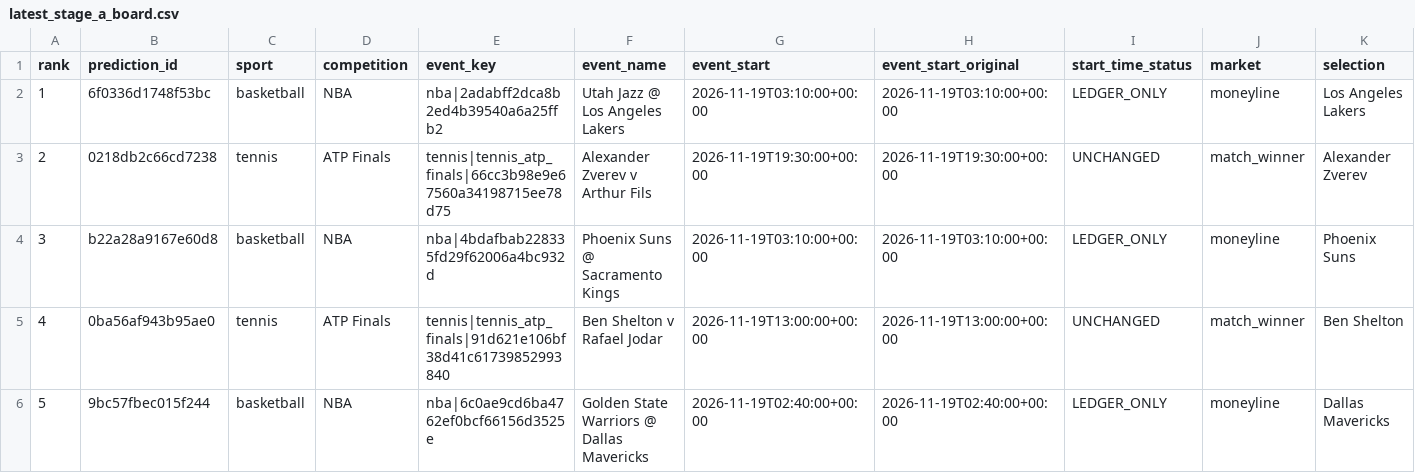
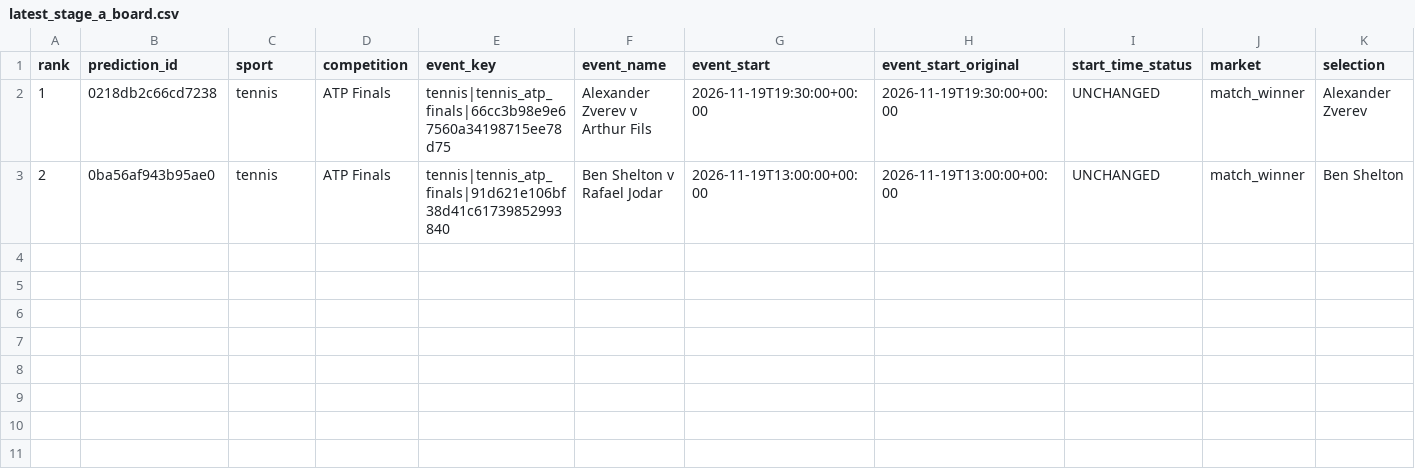
Before and after one commit to frazwil19-gif/prediction-markets-lab, a CSV file: reports/latest_stage_a_board.csv, drawn as a sheet; only a part is shown; removed rows and columns are numbered as before the commit, all else as after; rows hold the shown columns only; the diff names each change by its address in the sheet, - before the commit and + after, or states it on an @@ line.

```diff
--- a/reports/latest_stage_a_board.csv
+++ b/reports/latest_stage_a_board.csv
-row 2: 1 | 6f0336d1748f53bc | basketball | NBA | nba|2adabff2dca8b2ed4b39540a6a25ffb2 | Utah Jazz @ Los Angeles Lakers | 2026-11-19T03:10:00+00:00 | 2026-11-19T03:10:00+00:00 | LEDGER_ONLY | moneyline | Los Angeles Lakers
-A2 (rank): 2
+A2 (rank): 1
-row 4: 3 | b22a28a9167e60d8 | basketball | NBA | nba|4bdafbab228335fd29f62006a4bc932d | Phoenix Suns @ Sacramento Kings | 2026-11-19T03:10:00+00:00 | 2026-11-19T03:10:00+00:00 | LEDGER_ONLY | moneyline | Phoenix Suns
-A3 (rank): 4
+A3 (rank): 2
-row 6: 5 | 9bc57fbec015f244 | basketball | NBA | nba|6c0ae9cd6ba4762ef0bcf66156d3525e | Golden State Warriors @ Dallas Mavericks | 2026-11-19T02:40:00+00:00 | 2026-11-19T02:40:00+00:00 | LEDGER_ONLY | moneyline | Dallas Mavericks
```
Also changed, not shown: predictions/nba_credit_log.csv, predictions/unified_settlements.csv, 16 other files.
